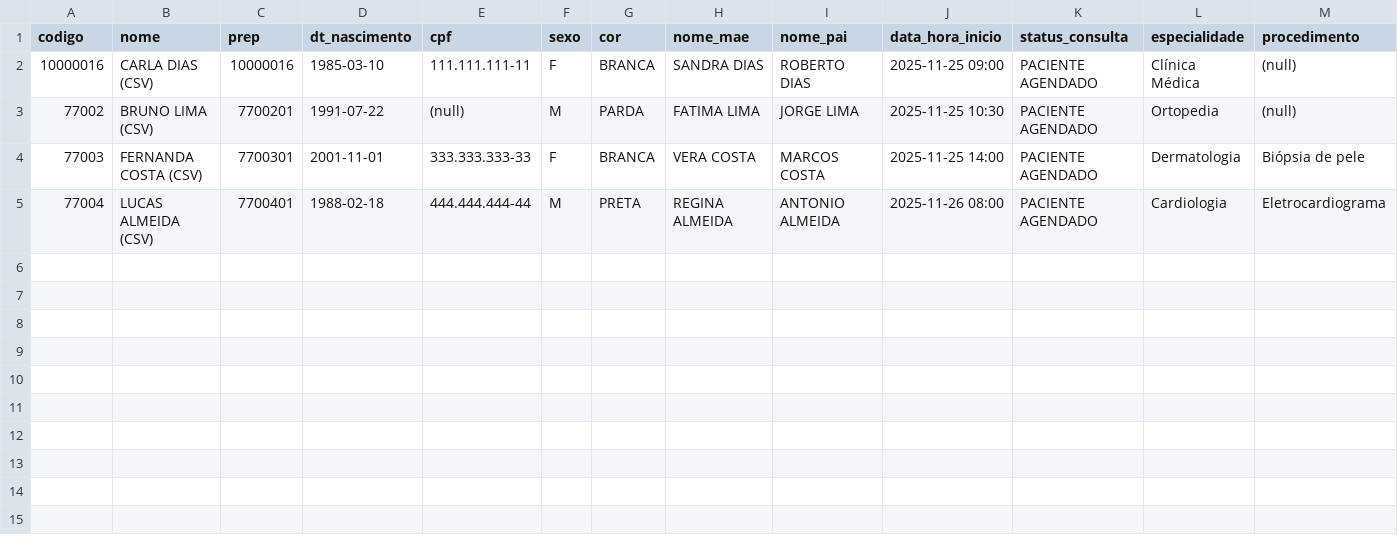
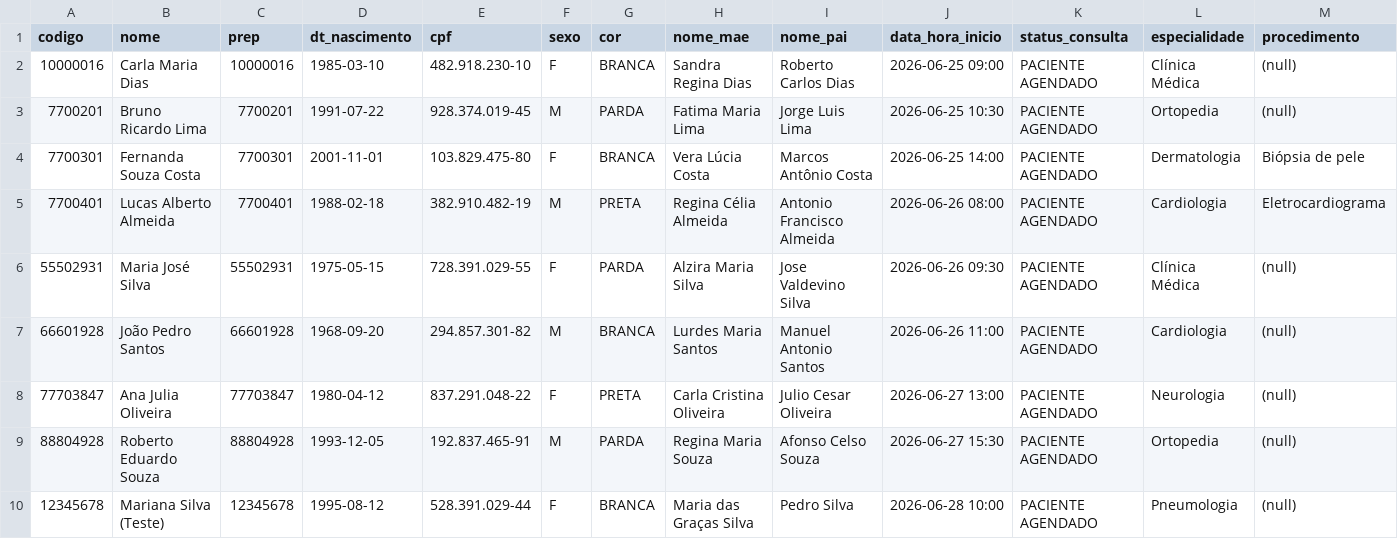
Before and after one commit to TrueArth/Inter-HC, a CSV file: data/pacientes.csv, drawn as a sheet.

Commit message:
feat: adicionar usuarios Mock realistas, validacao de paciente e aba de pacientes no admin

```diff
--- a/data/pacientes.csv
+++ b/data/pacientes.csv
@@ -1,5 +1,10 @@
 codigo,nome,prep,dt_nascimento,cpf,sexo,cor,nome_mae,nome_pai,data_hora_inicio,status_consulta,especialidade,procedimento
-10000016,CARLA DIAS (CSV),10000016,1985-03-10,111.111.111-11,F,BRANCA,SANDRA DIAS,ROBERTO DIAS,2025-11-25 09:00,PACIENTE AGENDADO,Clínica Médica,(null)
-77002,BRUNO LIMA (CSV),7700201,1991-07-22,(null),M,PARDA,FATIMA LIMA,JORGE LIMA,2025-11-25 10:30,PACIENTE AGENDADO,Ortopedia,(null)
-77003,FERNANDA COSTA (CSV),7700301,2001-11-01,333.333.333-33,F,BRANCA,VERA COSTA,MARCOS COSTA,2025-11-25 14:00,PACIENTE AGENDADO,Dermatologia,Biópsia de pele
-77004,LUCAS ALMEIDA (CSV),7700401,1988-02-18,444.444.444-44,M,PRETA,REGINA ALMEIDA,ANTONIO ALMEIDA,2025-11-26 08:00,PACIENTE AGENDADO,Cardiologia,Eletrocardiograma
+10000016,Carla Maria Dias,10000016,1985-03-10,482.918.230-10,F,BRANCA,Sandra Regina Dias,Roberto Carlos Dias,2026-06-25 09:00,PACIENTE AGENDADO,Clínica Médica,(null)
+7700201,Bruno Ricardo Lima,7700201,1991-07-22,928.374.019-45,M,PARDA,Fatima Maria Lima,Jorge Luis Lima,2026-06-25 10:30,PACIENTE AGENDADO,Ortopedia,(null)
+7700301,Fernanda Souza Costa,7700301,2001-11-01,103.829.475-80,F,BRANCA,Vera Lúcia Costa,Marcos Antônio Costa,2026-06-25 14:00,PACIENTE AGENDADO,Dermatologia,Biópsia de pele
+7700401,Lucas Alberto Almeida,7700401,1988-02-18,382.910.482-19,M,PRETA,Regina Célia Almeida,Antonio Francisco Almeida,2026-06-26 08:00,PACIENTE AGENDADO,Cardiologia,Eletrocardiograma
+55502931,Maria José Silva,55502931,1975-05-15,728.391.029-55,F,PARDA,Alzira Maria Silva,Jose Valdevino Silva,2026-06-26 09:30,PACIENTE AGENDADO,Clínica Médica,(null)
+66601928,João Pedro Santos,66601928,1968-09-20,294.857.301-82,M,BRANCA,Lurdes Maria Santos,Manuel Antonio Santos,2026-06-26 11:00,PACIENTE AGENDADO,Cardiologia,(null)
+77703847,Ana Julia Oliveira,77703847,1980-04-12,837.291.048-22,F,PRETA,Carla Cristina Oliveira,Julio Cesar Oliveira,2026-06-27 13:00,PACIENTE AGENDADO,Neurologia,(null)
+88804928,Roberto Eduardo Souza,88804928,1993-12-05,192.837.465-91,M,PARDA,Regina Maria Souza,Afonso Celso Souza,2026-06-27 15:30,PACIENTE AGENDADO,Ortopedia,(null)
+12345678,Mariana Silva (Teste),12345678,1995-08-12,528.391.029-44,F,BRANCA,Maria das Graças Silva,Pedro Silva,2026-06-28 10:00,PACIENTE AGENDADO,Pneumologia,(null)
```
Also changed, not shown: 15 other files.
